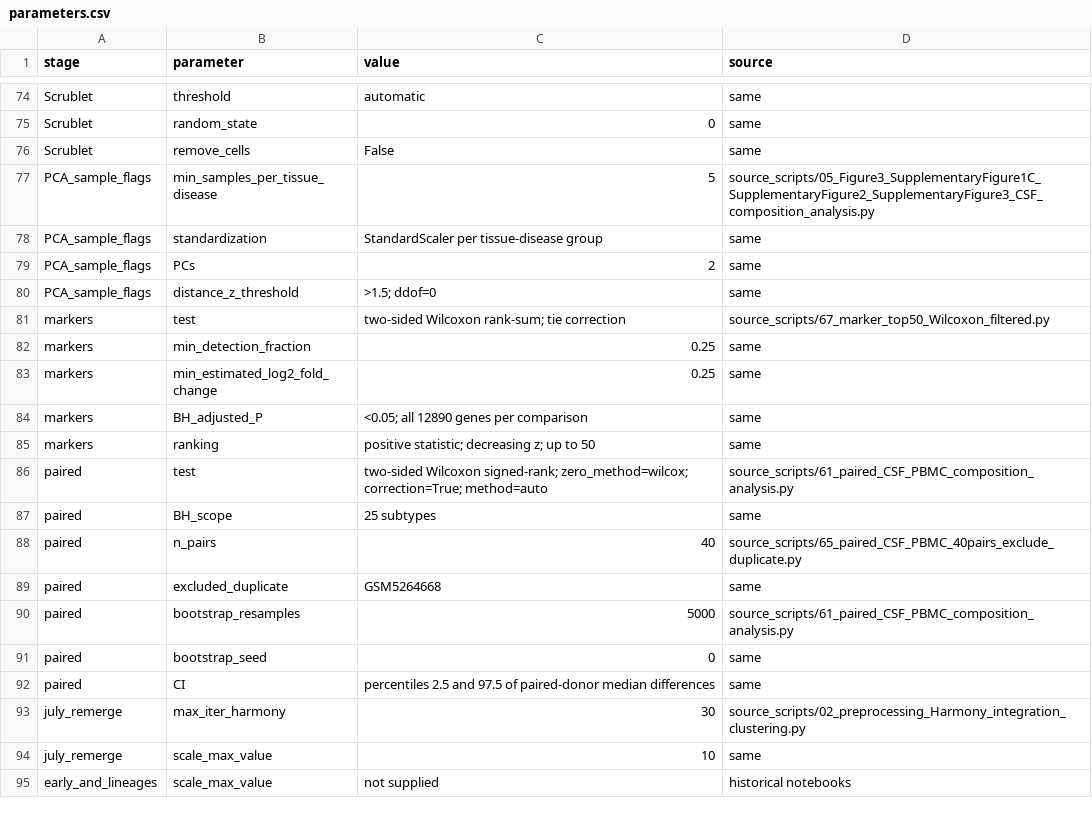
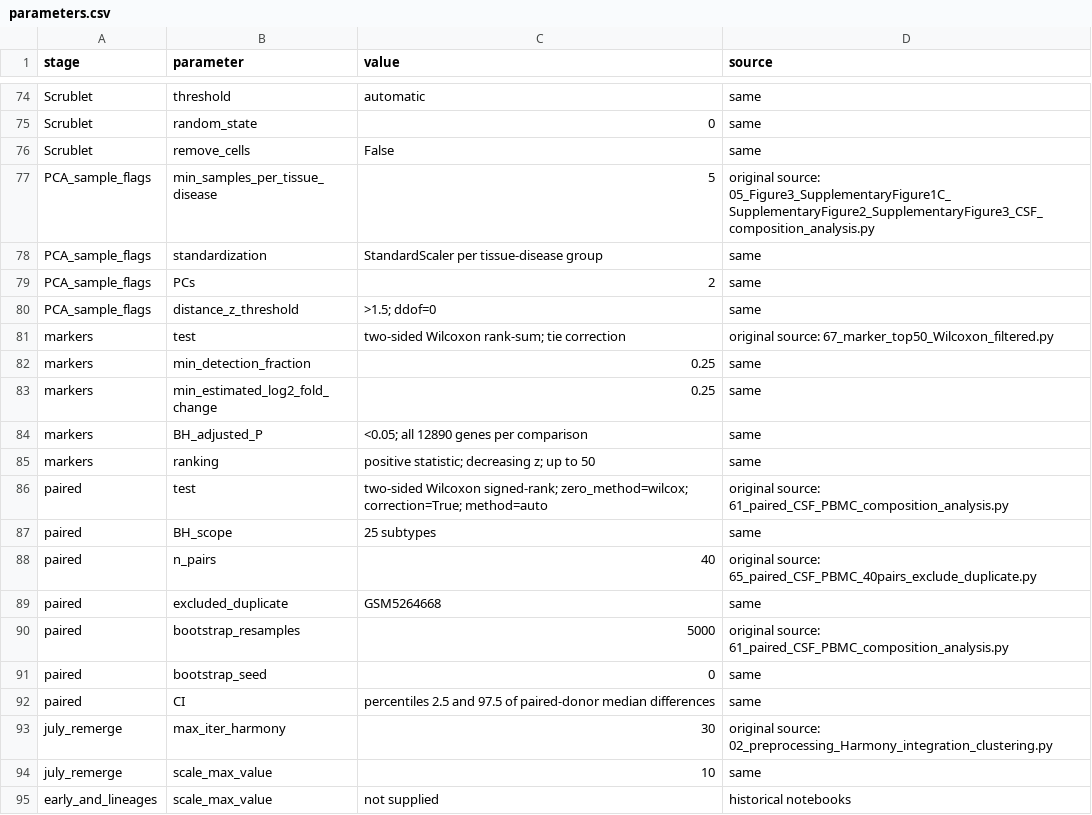
Before and after one commit to croisento/NeuroAtlas, a CSV file: analysis/parameters.csv, drawn as a sheet; only a part is shown, gaps mark what is left out; the diff covers the shown part only.

Commit message:
Standalone analysis modules

```diff
--- a/analysis/parameters.csv
+++ b/analysis/parameters.csv
@@ -76,3 +76,3 @@ Scrublet,random_state,0,same
 Scrublet,remove_cells,False,same
-PCA_sample_flags,min_samples_per_tissue_disease,5,source_scripts/05_Figure3_SupplementaryFigure1C_SupplementaryFigure2_SupplementaryFigure3_CSF_composition_analysis.py
+PCA_sample_flags,min_samples_per_tissue_disease,5,original source: 05_Figure3_SupplementaryFigure1C_SupplementaryFigure2_SupplementaryFigure3_CSF_composition_analysis.py
 PCA_sample_flags,standardization,StandardScaler per tissue-disease group,same
@@ -80,3 +80,3 @@ PCA_sample_flags,PCs,2,same
 PCA_sample_flags,distance_z_threshold,>1.5; ddof=0,same
-markers,test,two-sided Wilcoxon rank-sum; tie correction,source_scripts/67_marker_top50_Wilcoxon_filtered.py
+markers,test,two-sided Wilcoxon rank-sum; tie correction,original source: 67_marker_top50_Wilcoxon_filtered.py
 markers,min_detection_fraction,0.25,same
@@ -85,10 +85,10 @@ markers,BH_adjusted_P,<0.05; all 12890 genes per comparison,same
 markers,ranking,positive statistic; decreasing z; up to 50,same
-paired,test,two-sided Wilcoxon signed-rank; zero_method=wilcox; correction=True; method=auto,source_scripts/61_paired_CSF_PBMC_composition_analysis.py
+paired,test,two-sided Wilcoxon signed-rank; zero_method=wilcox; correction=True; method=auto,original source: 61_paired_CSF_PBMC_composition_analysis.py
 paired,BH_scope,25 subtypes,same
-paired,n_pairs,40,source_scripts/65_paired_CSF_PBMC_40pairs_exclude_duplicate.py
+paired,n_pairs,40,original source: 65_paired_CSF_PBMC_40pairs_exclude_duplicate.py
 paired,excluded_duplicate,GSM5264668,same
-paired,bootstrap_resamples,5000,source_scripts/61_paired_CSF_PBMC_composition_analysis.py
+paired,bootstrap_resamples,5000,original source: 61_paired_CSF_PBMC_composition_analysis.py
 paired,bootstrap_seed,0,same
 paired,CI,percentiles 2.5 and 97.5 of paired-donor median differences,same
-july_remerge,max_iter_harmony,30,source_scripts/02_preprocessing_Harmony_integration_clustering.py
+july_remerge,max_iter_harmony,30,original source: 02_preprocessing_Harmony_integration_clustering.py
 july_remerge,scale_max_value,10,same
```
Also changed, not shown: 14 edited cells elsewhere in this file, 49 other files.
